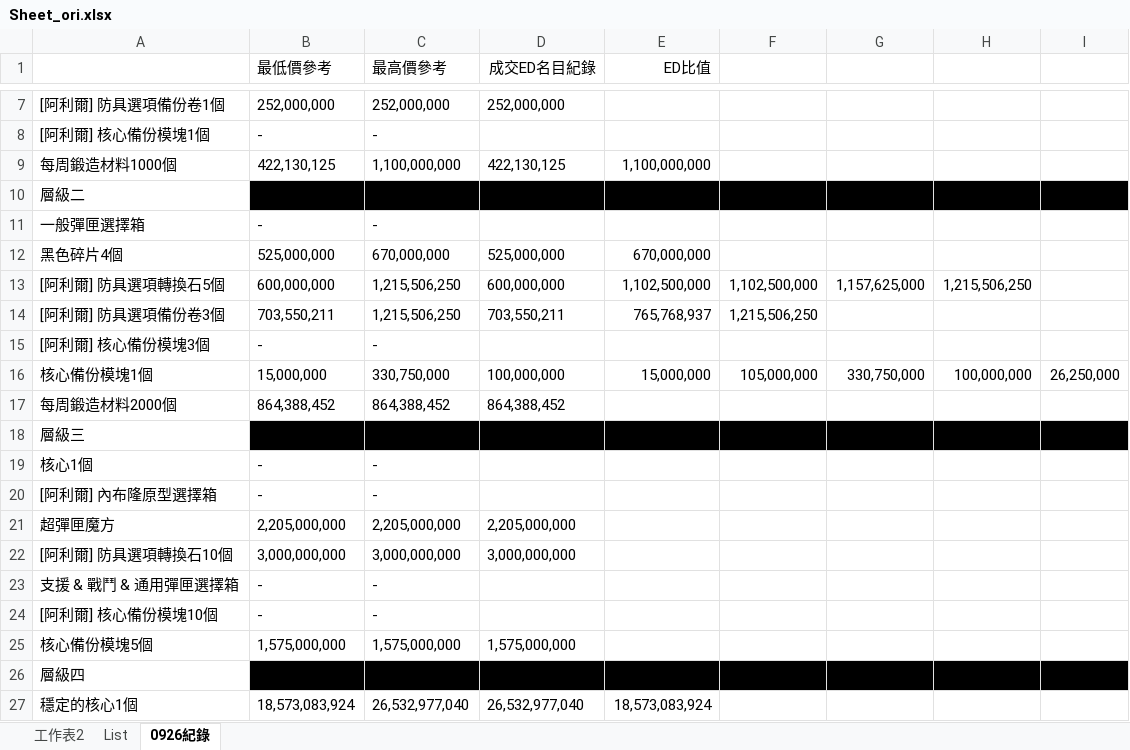
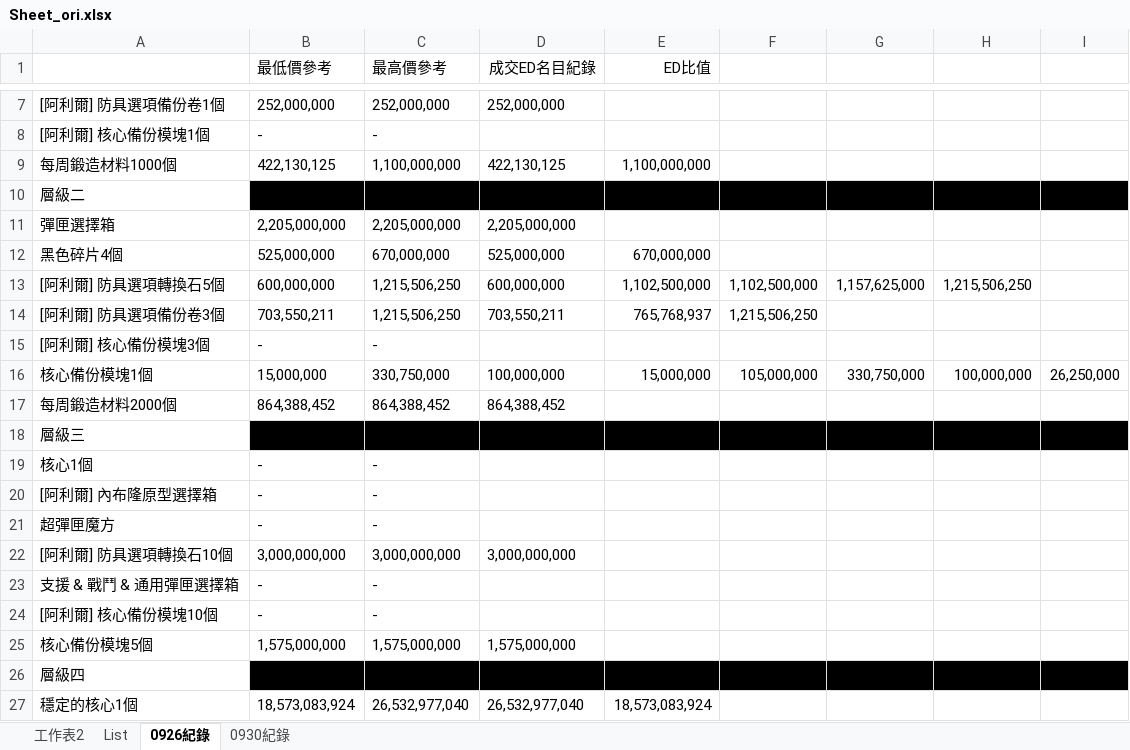
Before and after one commit to yixiwinston/ElswordTW_DarkElfMarket_Data, an Excel workbook: Sheet_ori.xlsx, sheet 0926紀錄, drawn as a sheet; only a part is shown, gaps mark what is left out; values as stored, in another font and other column widths than the file's, no borders; removed rows and columns are numbered as before the commit, all else as after; the diff names each change by its address in the sheet, - before the commit and + after, or states it on an @@ line.

```diff
--- a/Sheet_ori.xlsx (sheet 0926紀錄)
+++ b/Sheet_ori.xlsx (sheet 0926紀錄)
+sheet tab: 0930紀錄
-row 11: 一般彈匣選擇箱 | - | -
+row 11: 彈匣選擇箱 | 2,205,000,000 | 2,205,000,000 | 2,205,000,000
-B21 (最低價參考): 2,205,000,000
+B21 (最低價參考): -
-C21 (最高價參考): 2,205,000,000
+C21 (最高價參考): -
-D21 (成交ED名目紀錄): 2,205,000,000
+D21 (成交ED名目紀錄): (empty)
```
Also changed, not shown: Sheet.xlsx, 1 other file.
